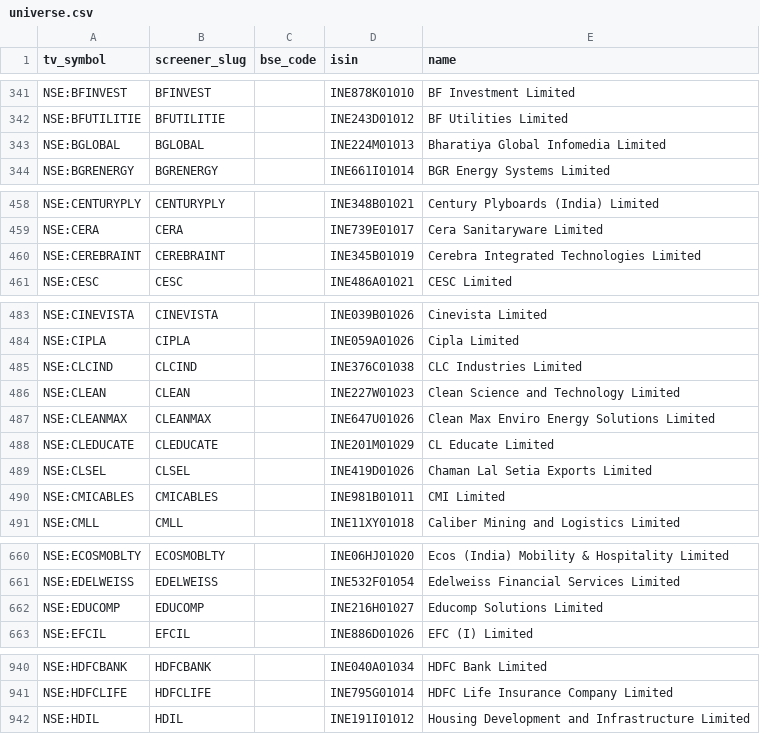
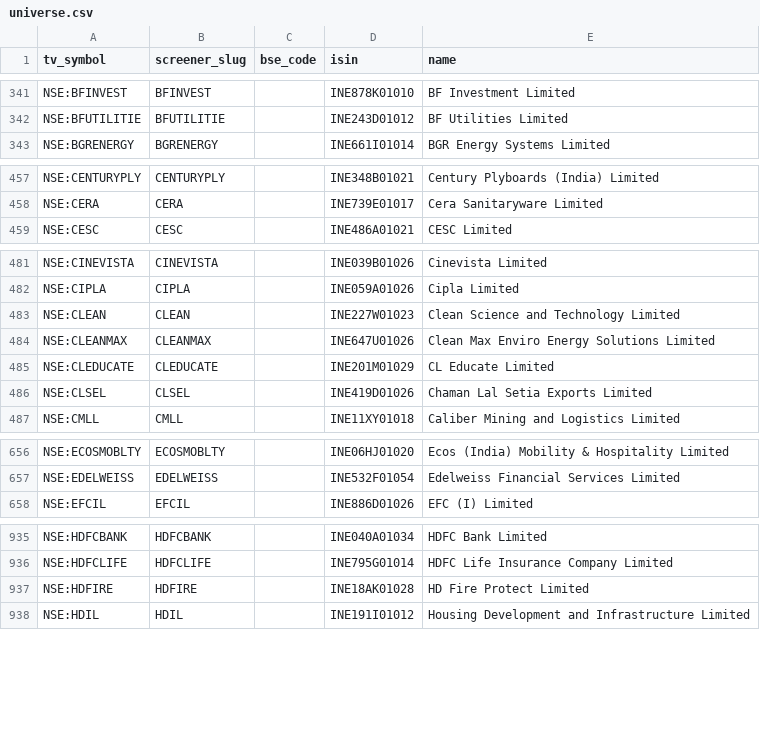
Before and after one commit to KalpenPatel2026/tv-shareholding-overlay, a CSV file: universe.csv, drawn as a sheet; only a part is shown, gaps mark what is left out; removed rows and columns are numbered as before the commit, all else as after; the diff covers the shown part only; the diff names each change by its address in the sheet, - before the commit and + after, or states it on an @@ line.

Commit message:
data: final 2026-10-21T00:28Z

```diff
--- a/universe.csv
+++ b/universe.csv
-row 343: NSE:BGLOBAL | BGLOBAL |  | INE224M01013 | Bharatiya Global Infomedia Limited
-row 460: NSE:CEREBRAINT | CEREBRAINT |  | INE345B01019 | Cerebra Integrated Technologies Limited
-row 485: NSE:CLCIND | CLCIND |  | INE376C01038 | CLC Industries Limited
-row 490: NSE:CMICABLES | CMICABLES |  | INE981B01011 | CMI Limited
-row 662: NSE:EDUCOMP | EDUCOMP |  | INE216H01027 | Educomp Solutions Limited
+row 937: NSE:HDFIRE | HDFIRE |  | INE18AK01028 | HD Fire Protect Limited
```
Also changed, not shown: 13 added rows and 9 removed rows elsewhere in this file, 2 other files.
